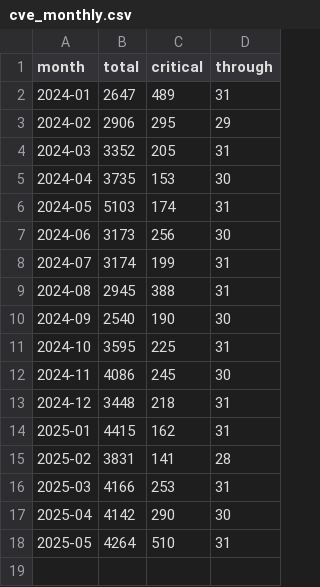
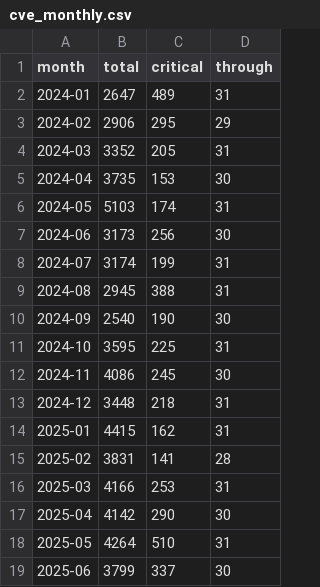
Before and after one commit to furu-kaggle/stockwebull, a CSV file: draft/cve_monthly.csv, drawn as a sheet.

```diff
--- a/draft/cve_monthly.csv
+++ b/draft/cve_monthly.csv
@@ -18 +18,2 @@ month,total,critical,through
 2025-05,4264,510,31
+2025-06,3799,337,30
```
